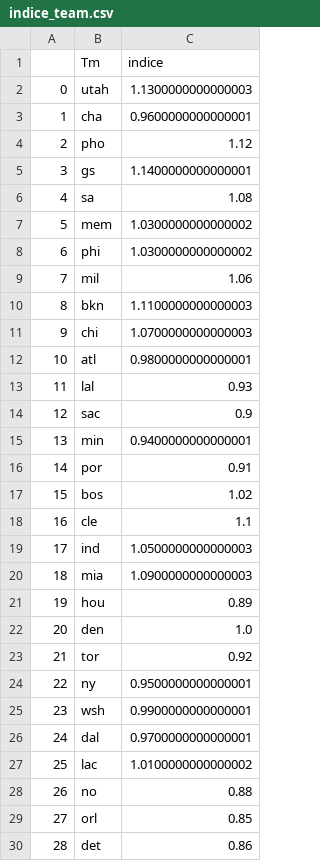
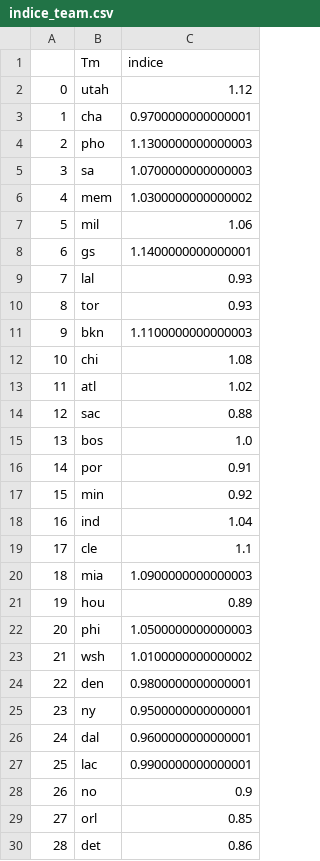
Before and after one commit to BastienChicot/NBApp_streamlit, a CSV file: data/indice_team.csv, drawn as a sheet; only a part is shown; removed rows and columns are numbered as before the commit, all else as after; the diff names each change by its address in the sheet, - before the commit and + after, or states it on an @@ line.

```diff
--- a/data/indice_team.csv
+++ b/data/indice_team.csv
-C2 (indice): 1.1300000000000003
+C2 (indice): 1.12
-C3 (indice): 0.9600000000000001
+C3 (indice): 0.9700000000000001
-C4 (indice): 1.12
+C4 (indice): 1.1300000000000003
+row 5: 3 | sa | 1.0700000000000003
@@ row 7 moved to row 6: 4 @@
@@ row 9 moved to row 7: 5 @@
@@ column A renumbered between rows 8 and 25 @@
-row 6: 4 | sa | 1.08
-row 8: 6 | phi | 1.0300000000000002
@@ row 13 moved to row 9: 7 @@
+row 10: 8 | tor | 0.93
-C12 (indice): 1.0700000000000003
+C12 (indice): 1.08
-C13 (indice): 0.9800000000000001
+C13 (indice): 1.02
-C14 (indice): 0.9
+C14 (indice): 0.88
-row 15: 13 | min | 0.9400000000000001
+row 15: 13 | bos | 1.0
-row 17: 15 | bos | 1.02
+row 17: 15 | min | 0.92
+row 18: 16 | ind | 1.04
-row 19: 17 | ind | 1.0500000000000003
+row 22: 20 | phi | 1.0500000000000003
+row 23: 21 | wsh | 1.0100000000000002
-C24 (indice): 1.0
+C24 (indice): 0.9800000000000001
-row 23: 21 | tor | 0.92
-row 25: 23 | wsh | 0.9900000000000001
-C26 (indice): 0.9700000000000001
+C26 (indice): 0.9600000000000001
-C27 (indice): 1.0100000000000002
+C27 (indice): 0.9900000000000001
-C28 (indice): 0.88
+C28 (indice): 0.9
```
Also changed, not shown: Config/roster.csv, data/Base_simu.csv, 17 other files.
